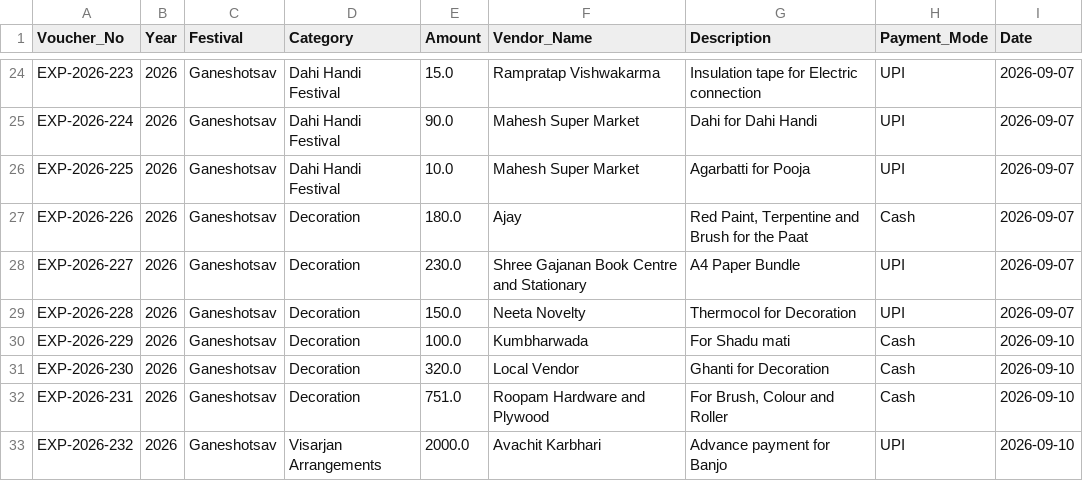
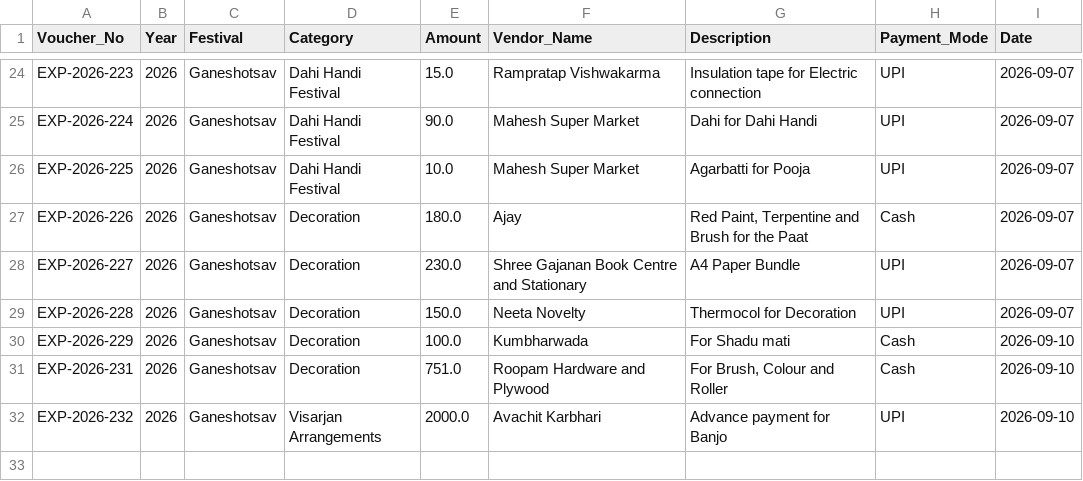
Before and after one commit to surendalvi/rtcc-festival-app, a CSV file: expenses_ledger.csv, drawn as a sheet; only a part is shown, gaps mark what is left out.

Commit message:
Auto-backup expenses_ledger.csv

```diff
--- a/expenses_ledger.csv
+++ b/expenses_ledger.csv
@@ -30,3 +30,2 @@ EXP-2026-228,2026,Ganeshotsav,Decoration,150.0,Neeta Novelty,Thermocol for Decor
 EXP-2026-229,2026,Ganeshotsav,Decoration,100.0,Kumbharwada,For Shadu mati,Cash,2026-09-10
-EXP-2026-230,2026,Ganeshotsav,Decoration,320.0,Local Vendor,Ghanti for Decoration,Cash,2026-09-10
 EXP-2026-231,2026,Ganeshotsav,Decoration,751.0,Roopam Hardware and Plywood,"For Brush, Colour and Roller",Cash,2026-09-10
```
